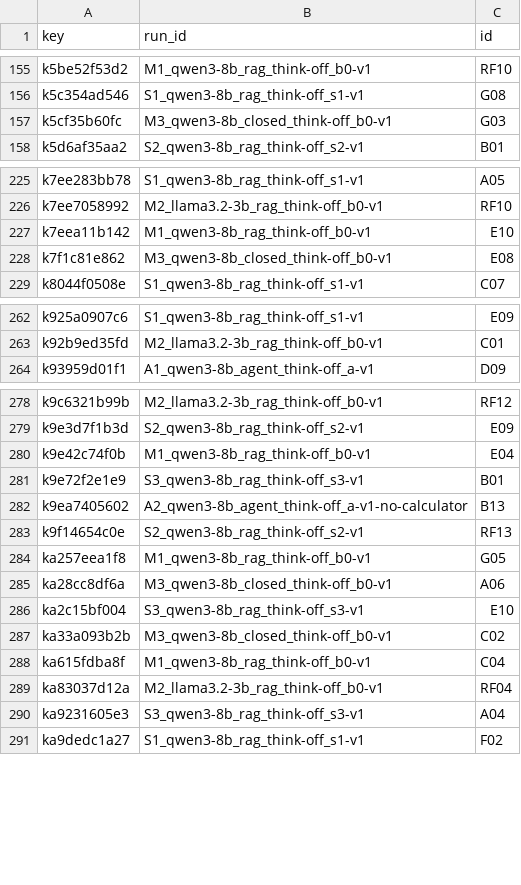
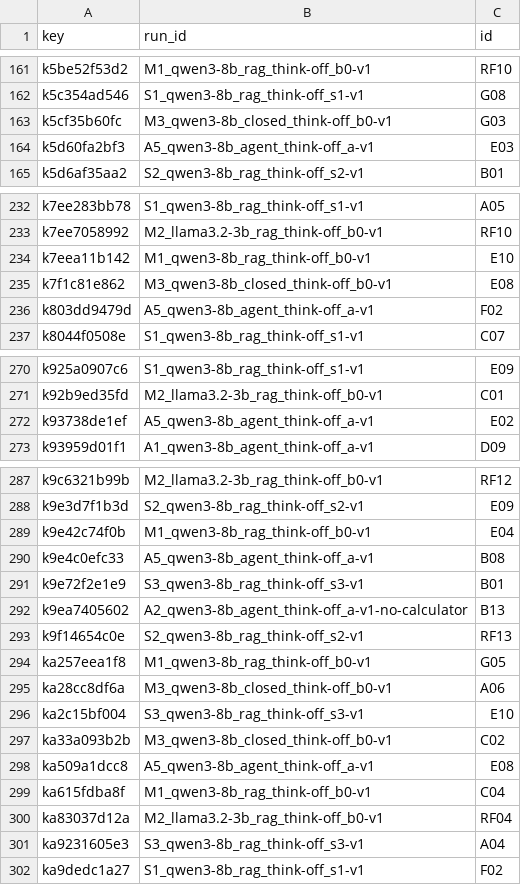
Before and after one commit to HexAgents-Squad/finsight, a CSV file: eval/results/grading/grading_key.csv, drawn as a sheet; only a part is shown, gaps mark what is left out; the diff covers the shown part only; the diff names each change by its address in the sheet, - before the commit and + after, or states it on an @@ line.

```diff
--- a/eval/results/grading/grading_key.csv
+++ b/eval/results/grading/grading_key.csv
+row 164: k5d60fa2bf3 | A5_qwen3-8b_agent_think-off_a-v1 | E03
+row 236: k803dd9479d | A5_qwen3-8b_agent_think-off_a-v1 | F02
+row 272: k93738de1ef | A5_qwen3-8b_agent_think-off_a-v1 | E02
+row 290: k9e4c0efc33 | A5_qwen3-8b_agent_think-off_a-v1 | B08
+row 298: ka509a1dcc8 | A5_qwen3-8b_agent_think-off_a-v1 | E08
```
Also changed, not shown: 12 added rows elsewhere in this file, 12 other files.
